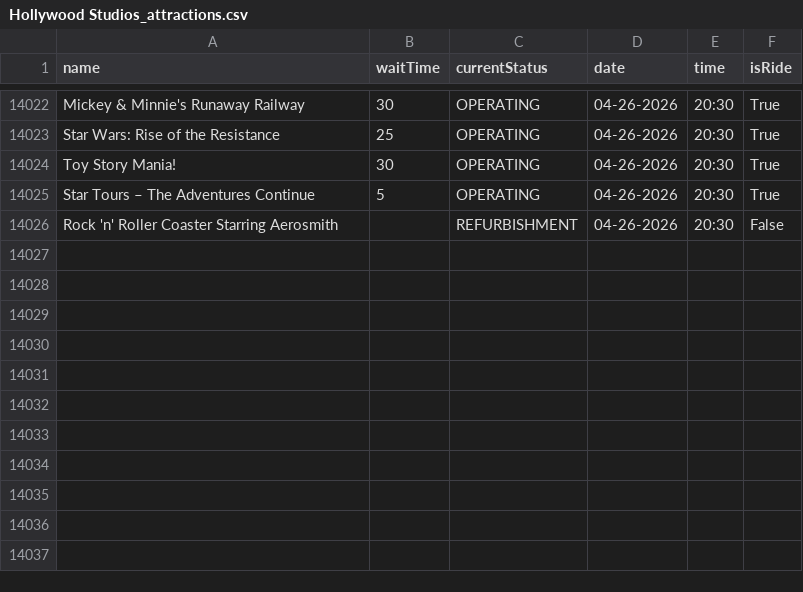
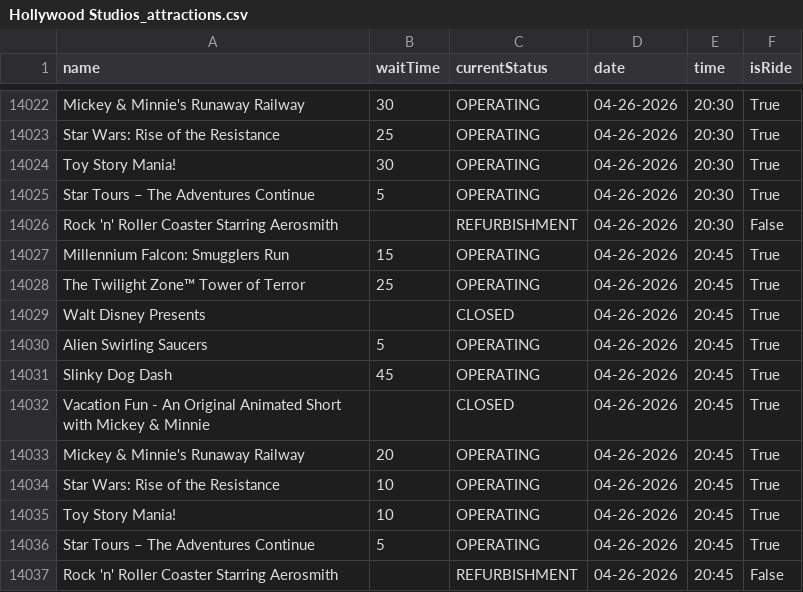
Before and after one commit to RogueMew/Disney-Wait-Time-Historical, a CSV file: Hollywood Studios_attractions.csv, drawn as a sheet; only a part is shown, gaps mark what is left out; the diff names each change by its address in the sheet, - before the commit and + after, or states it on an @@ line.

```diff
--- a/Hollywood Studios_attractions.csv
+++ b/Hollywood Studios_attractions.csv
+row 14027: Millennium Falcon: Smugglers Run | 15 | OPERATING | 04-26-2026 | 20:45 | True
+row 14028: The Twilight Zone™ Tower of Terror | 25 | OPERATING | 04-26-2026 | 20:45 | True
+row 14029: Walt Disney Presents |  | CLOSED | 04-26-2026 | 20:45 | True
+row 14030: Alien Swirling Saucers | 5 | OPERATING | 04-26-2026 | 20:45 | True
+row 14031: Slinky Dog Dash | 45 | OPERATING | 04-26-2026 | 20:45 | True
+row 14032: Vacation Fun - An Original Animated Short with Mickey & Minnie |  | CLOSED | 04-26-2026 | 20:45 | True
+row 14033: Mickey & Minnie's Runaway Railway | 20 | OPERATING | 04-26-2026 | 20:45 | True
+row 14034: Star Wars: Rise of the Resistance | 10 | OPERATING | 04-26-2026 | 20:45 | True
+row 14035: Toy Story Mania! | 10 | OPERATING | 04-26-2026 | 20:45 | True
+row 14036: Star Tours – The Adventures Continue | 5 | OPERATING | 04-26-2026 | 20:45 | True
+row 14037: Rock 'n' Roller Coaster Starring Aerosmith |  | REFURBISHMENT | 04-26-2026 | 20:45 | False
```
Also changed, not shown: 2 other files.
